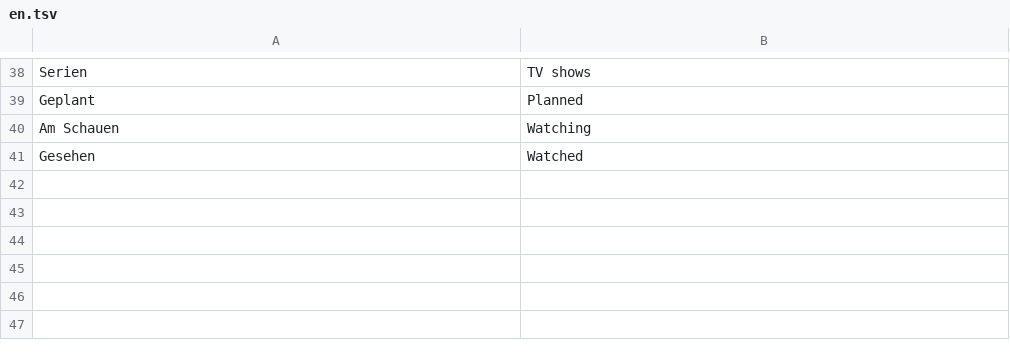
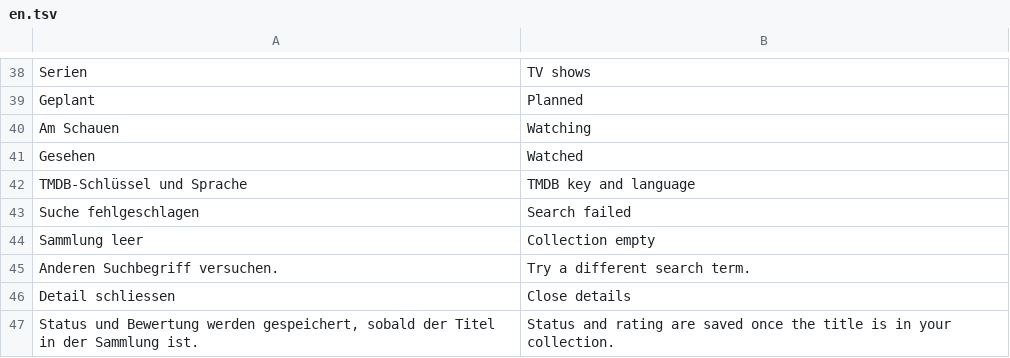
Before and after one commit to 0ldini/werkbank, a TSV file: eigene/mediathekwerk/src/en.tsv, drawn as a sheet; only a part is shown, gaps mark what is left out.

```diff
--- a/eigene/mediathekwerk/src/en.tsv
+++ b/eigene/mediathekwerk/src/en.tsv
@@ -41 +41,7 @@ Am Schauen	Watching
 Gesehen	Watched
+TMDB-Schlüssel und Sprache	TMDB key and language
+Suche fehlgeschlagen	Search failed
+Sammlung leer	Collection empty
+Anderen Suchbegriff versuchen.	Try a different search term.
+Detail schliessen	Close details
+Status und Bewertung werden gespeichert, sobald der Titel in der Sammlung ist.	Status and rating are saved once the title is in your collection.
```
Also changed, not shown: eigene/ladewerk/src/en.tsv, eigene/packwerk/src/en.tsv, 45 other files.
